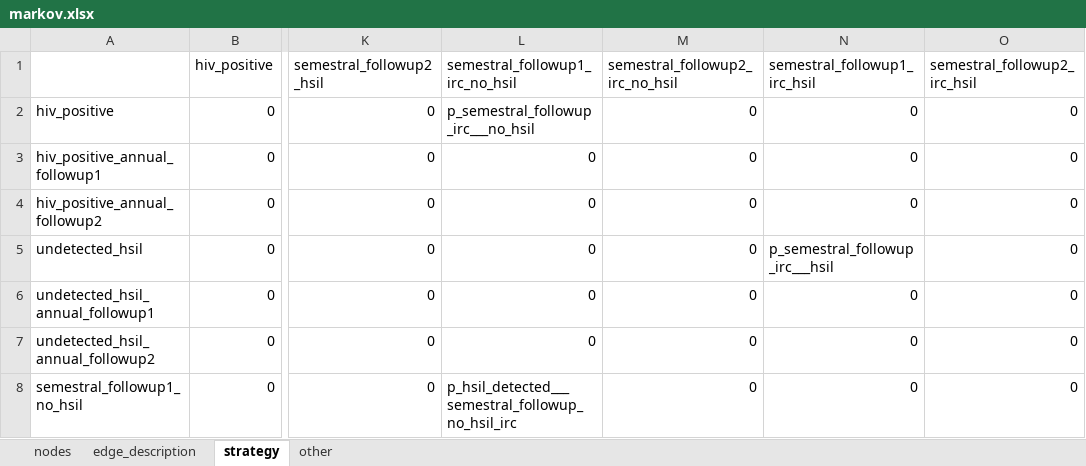
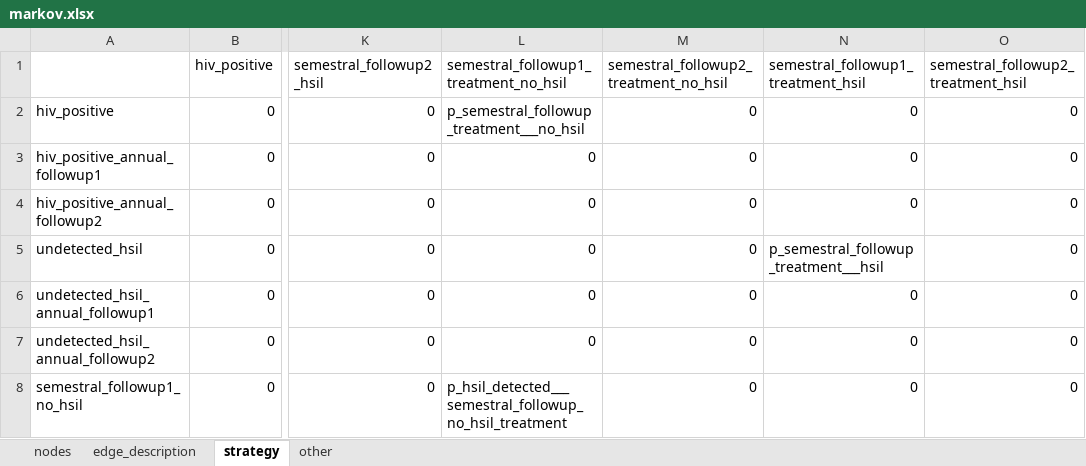
Before and after one commit to david-gomez-guillen/cea-anus, an Excel workbook: models/markov.xlsx, sheet strategy, drawn as a sheet; only a part is shown, gaps mark what is left out; values as stored, in another font and other column widths than the file's, no borders; the diff covers the shown part only; the diff names each change by its address in the sheet, - before the commit and + after, or states it on an @@ line.

```diff
--- a/models/markov.xlsx (sheet strategy)
+++ b/models/markov.xlsx (sheet strategy)
-L1: semestral_followup1_irc_no_hsil
+L1: semestral_followup1_treatment_no_hsil
-M1: semestral_followup2_irc_no_hsil
+M1: semestral_followup2_treatment_no_hsil
-N1: semestral_followup1_irc_hsil
+N1: semestral_followup1_treatment_hsil
-O1: semestral_followup2_irc_hsil
+O1: semestral_followup2_treatment_hsil
-L2: p_semestral_followup_irc___no_hsil
+L2: p_semestral_followup_treatment___no_hsil
-N5: p_semestral_followup_irc___hsil
+N5: p_semestral_followup_treatment___hsil
-L8: p_hsil_detected___semestral_followup_no_hsil_irc
+L8: p_hsil_detected___semestral_followup_no_hsil_treatment
```
Also changed, not shown: 17 edited cells elsewhere in this sheet, sheet nodes, sheet other, sheet edge_description, params/context.xlsx, 13 other files.
